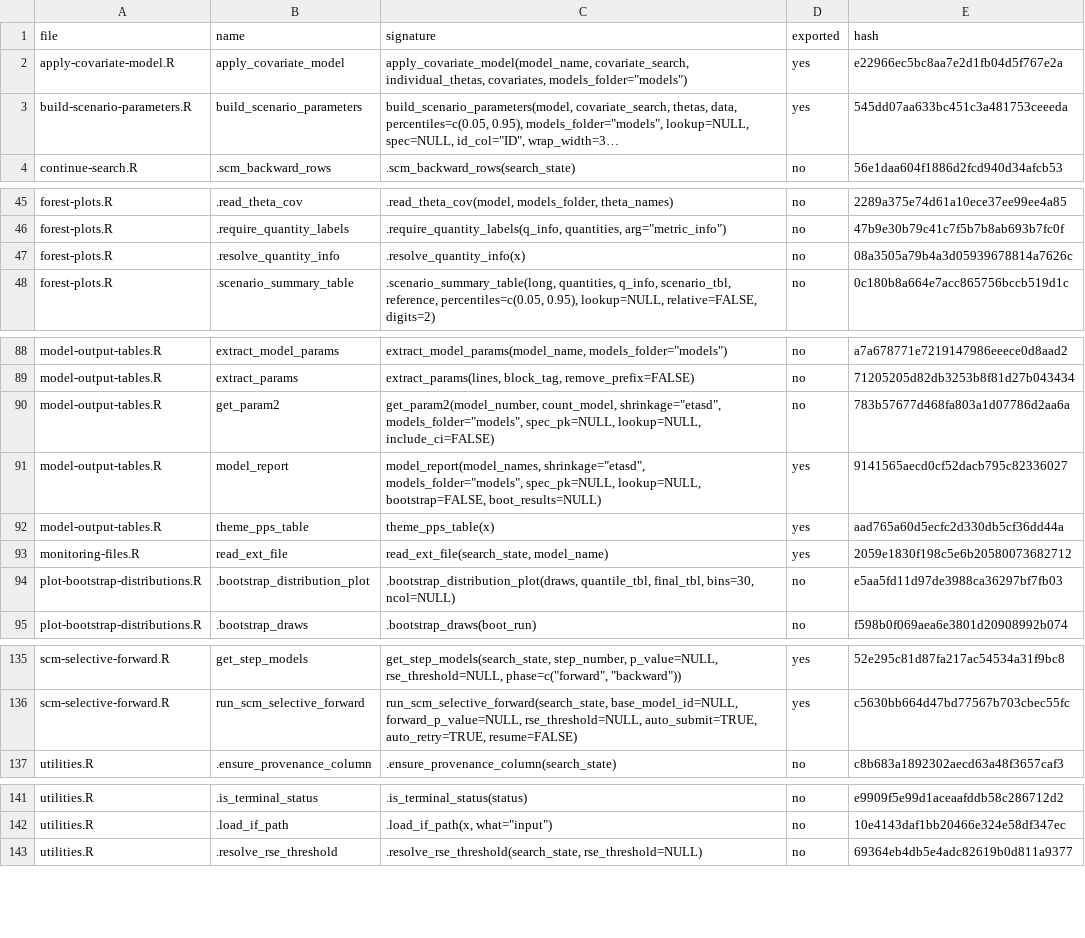
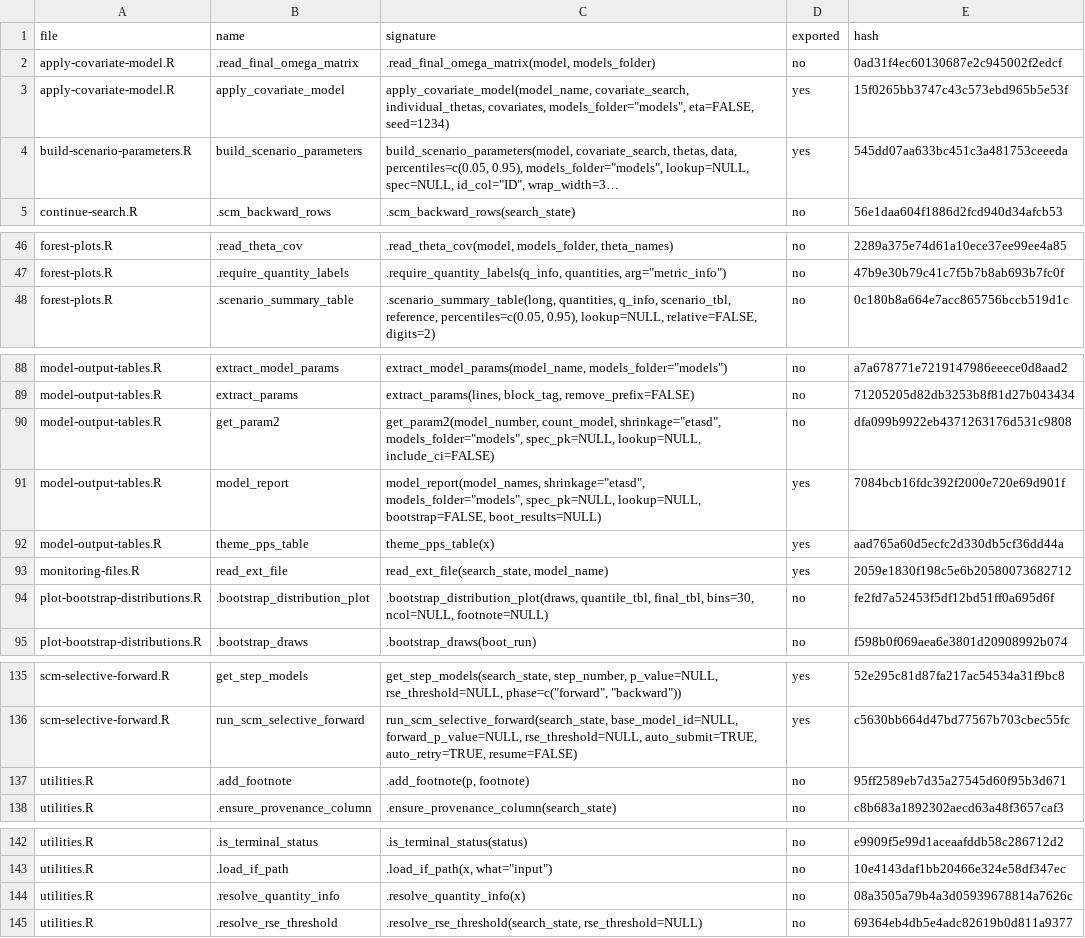
Before and after one commit to Ollegst/CovariateSearcher, a TSV file: .claude/functions-index.tsv, drawn as a sheet; only a part is shown, gaps mark what is left out; long unchanged cells end in …; removed rows and columns are numbered as before the commit, all else as after; the diff covers the shown part only; the diff names each change by its address in the sheet, - before the commit and + after, or states it on an @@ line.

```diff
--- a/.claude/functions-index.tsv
+++ b/.claude/functions-index.tsv
+row 2: apply-covariate-model.R | .read_final_omega_matrix | .read_final_omega_matrix(model, models_folder) | no | 0ad31f4ec60130687e2c945002f2edcf
-C3 (signature): …individual_thetas, covariates, models_folder="models")
+C3 (signature): …individual_thetas, covariates, models_folder="models", eta=FALSE, seed=1234)
-E3 (hash): e22966ec5bc8aa7e2d1fb04d5f767e2a
+E3 (hash): 15f0265bb3747c43c573ebd965b5e53f
-row 47: forest-plots.R | .resolve_quantity_info | .resolve_quantity_info(x) | no | 08a3505a79b4a3d05939678814a7626c
-E90 (hash): 783b57677d468fa803a1d07786d2aa6a
+E90 (hash): dfa099b9922eb4371263176d531c9808
-E91 (hash): 9141565aecd0cf52dacb795c82336027
+E91 (hash): 7084bcb16fdc392f2000e720e69d901f
-C94 (signature): …final_tbl, bins=30, ncol=NULL)
+C94 (signature): …final_tbl, bins=30, ncol=NULL, footnote=NULL)
-E94 (hash): e5aa5fd11d97de3988ca36297bf7fb03
+E94 (hash): fe2fd7a52453f5df12bd51ff0a695d6f
+row 137: utilities.R | .add_footnote | .add_footnote(p, footnote) | no | 95ff2589eb7d35a27545d60f95b3d671
+row 144: utilities.R | .resolve_quantity_info | .resolve_quantity_info(x) | no | 08a3505a79b4a3d05939678814a7626c
```
Also changed, not shown: 4 edited cells elsewhere in this file, 9 other files.
